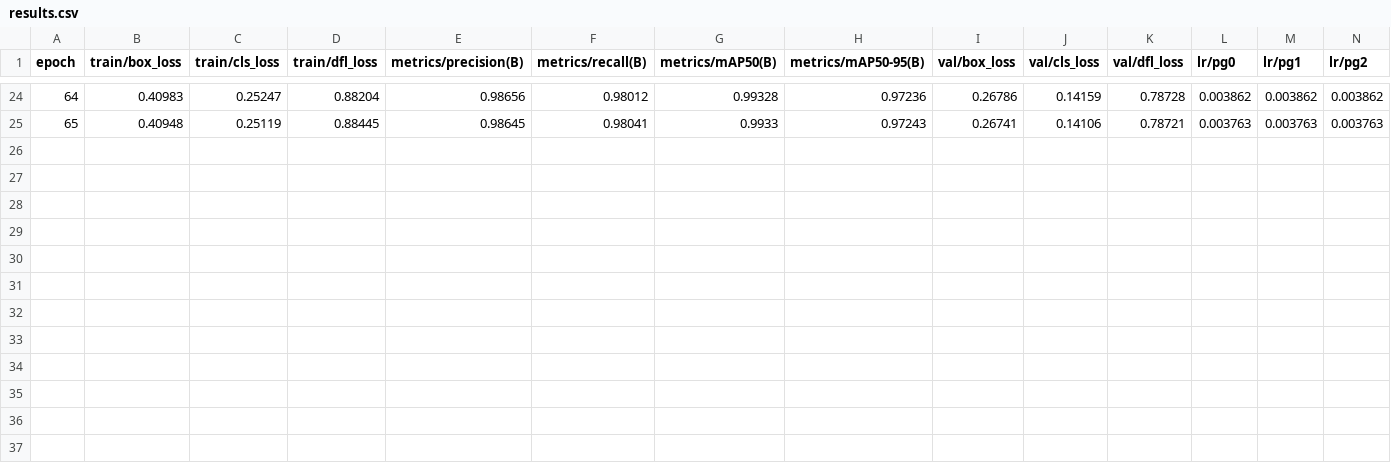
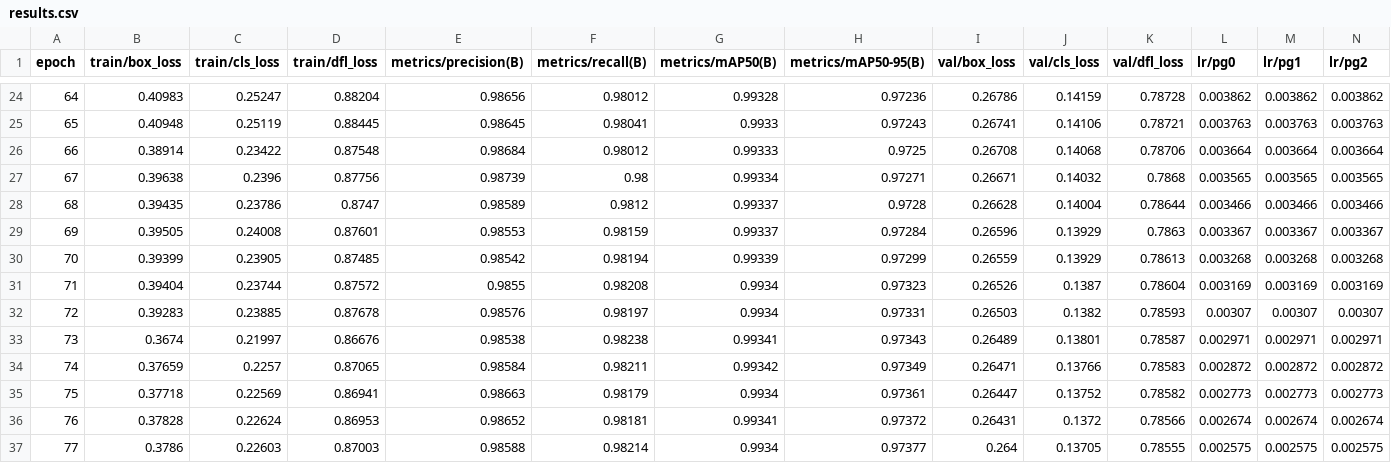
Before and after one commit to SKDH/MS_AI_Object_Detect_Project, a CSV file: ultralytics-main/runs/detect/train/results.csv, drawn as a sheet; only a part is shown, gaps mark what is left out; the diff names each change by its address in the sheet, - before the commit and + after, or states it on an @@ line.

```diff
--- a/ultralytics-main/runs/detect/train/results.csv
+++ b/ultralytics-main/runs/detect/train/results.csv
+row 26: 66 | 0.38914 | 0.23422 | 0.87548 | 0.98684 | 0.98012 | 0.99333 | 0.9725 | 0.26708 | 0.14068 | 0.78706 | 0.003664 | 0.003664 | 0.003664
+row 27: 67 | 0.39638 | 0.2396 | 0.87756 | 0.98739 | 0.98 | 0.99334 | 0.97271 | 0.26671 | 0.14032 | 0.7868 | 0.003565 | 0.003565 | 0.003565
+row 28: 68 | 0.39435 | 0.23786 | 0.8747 | 0.98589 | 0.9812 | 0.99337 | 0.9728 | 0.26628 | 0.14004 | 0.78644 | 0.003466 | 0.003466 | 0.003466
+row 29: 69 | 0.39505 | 0.24008 | 0.87601 | 0.98553 | 0.98159 | 0.99337 | 0.97284 | 0.26596 | 0.13929 | 0.7863 | 0.003367 | 0.003367 | 0.003367
+row 30: 70 | 0.39399 | 0.23905 | 0.87485 | 0.98542 | 0.98194 | 0.99339 | 0.97299 | 0.26559 | 0.13929 | 0.78613 | 0.003268 | 0.003268 | 0.003268
+row 31: 71 | 0.39404 | 0.23744 | 0.87572 | 0.9855 | 0.98208 | 0.9934 | 0.97323 | 0.26526 | 0.1387 | 0.78604 | 0.003169 | 0.003169 | 0.003169
+row 32: 72 | 0.39283 | 0.23885 | 0.87678 | 0.98576 | 0.98197 | 0.9934 | 0.97331 | 0.26503 | 0.1382 | 0.78593 | 0.00307 | 0.00307 | 0.00307
+row 33: 73 | 0.3674 | 0.21997 | 0.86676 | 0.98538 | 0.98238 | 0.99341 | 0.97343 | 0.26489 | 0.13801 | 0.78587 | 0.002971 | 0.002971 | 0.002971
+row 34: 74 | 0.37659 | 0.2257 | 0.87065 | 0.98584 | 0.98211 | 0.99342 | 0.97349 | 0.26471 | 0.13766 | 0.78583 | 0.002872 | 0.002872 | 0.002872
+row 35: 75 | 0.37718 | 0.22569 | 0.86941 | 0.98663 | 0.98179 | 0.9934 | 0.97361 | 0.26447 | 0.13752 | 0.78582 | 0.002773 | 0.002773 | 0.002773
+row 36: 76 | 0.37828 | 0.22624 | 0.86953 | 0.98652 | 0.98181 | 0.99341 | 0.97372 | 0.26431 | 0.1372 | 0.78566 | 0.002674 | 0.002674 | 0.002674
+row 37: 77 | 0.3786 | 0.22603 | 0.87003 | 0.98588 | 0.98214 | 0.9934 | 0.97377 | 0.264 | 0.13705 | 0.78555 | 0.002575 | 0.002575 | 0.002575
```
Also changed, not shown: 6 other files.
